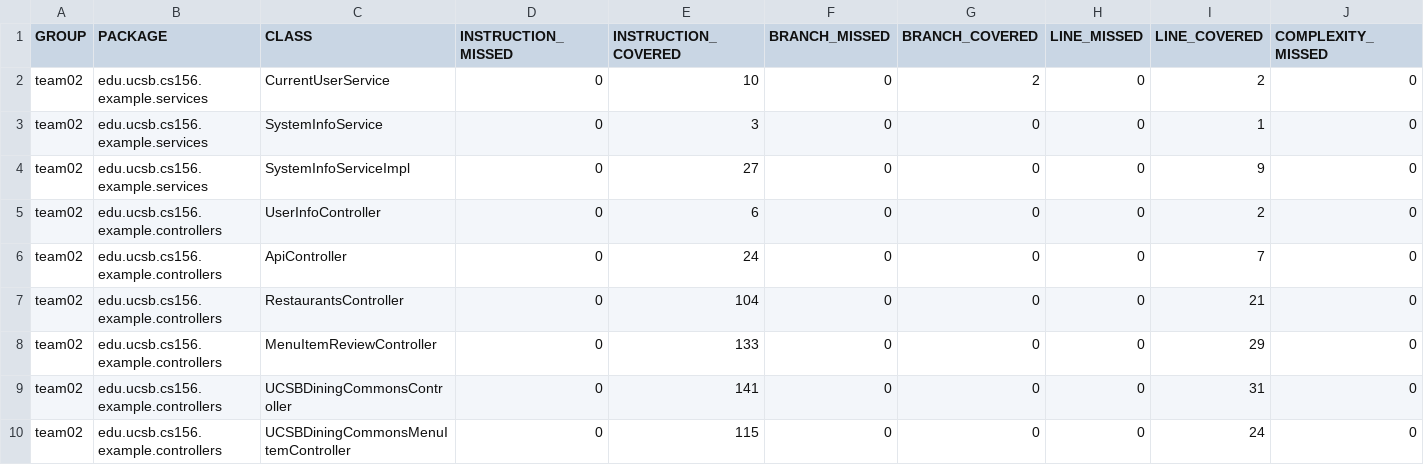
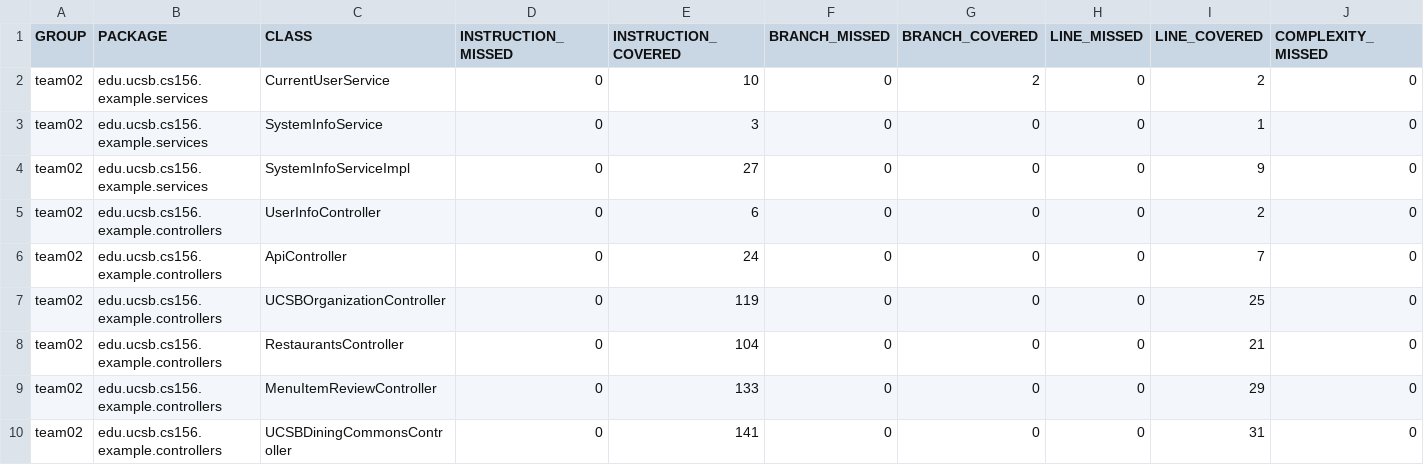
Before and after one commit to ucsb-cs156-f24/team02-f24-08, a CSV file: jacoco/jacoco.csv, drawn as a sheet; only a part is shown; the shorter side is filled out with more unchanged rows; rows hold the shown columns only; the diff names each change by its address in the sheet, - before the commit and + after, or states it on an @@ line.

Commit message:
Deploying to gh-pages from @ ucsb-cs156-f24/team02-f24-08@5f70b178c8aaeb86c8402a74304d58a259536e48 🚀

```diff
--- a/jacoco/jacoco.csv
+++ b/jacoco/jacoco.csv
+row 7: team02 | edu.ucsb.cs156.example.controllers | UCSBOrganizationController | 0 | 119 | 0 | 0 | 0 | 25 | 0
```
Also changed, not shown: 7 other files.
